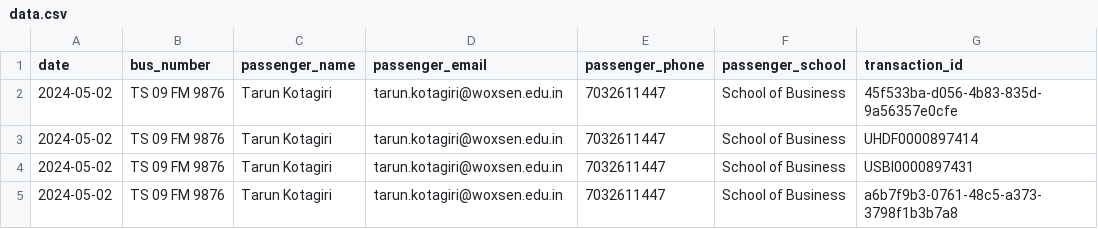
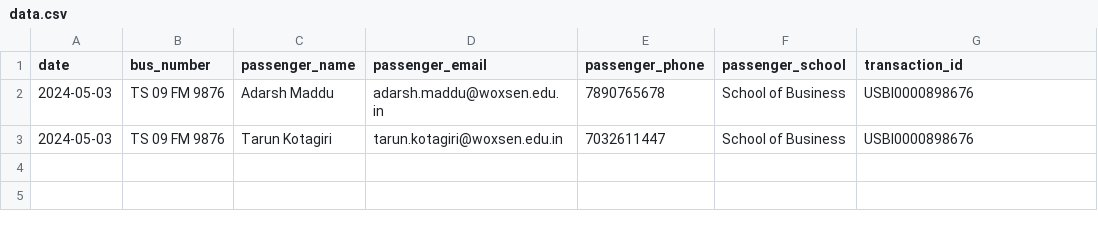
Before and after one commit to thelastdemon1337/Bus-booking-woxsen, a CSV file: data.csv, drawn as a sheet.

```diff
--- a/data.csv
+++ b/data.csv
@@ -1,5 +1,3 @@
 date,bus_number,passenger_name,passenger_email,passenger_phone,passenger_school,transaction_id
-2024-05-02,TS 09 FM 9876,Tarun Kotagiri,tarun.kotagiri@woxsen.edu.in,7032611447,School of Business,45f533ba-d056-4b83-835d-9a56357e0cfe
-2024-05-02,TS 09 FM 9876,Tarun Kotagiri,tarun.kotagiri@woxsen.edu.in,7032611447,School of Business,UHDF0000897414
-2024-05-02,TS 09 FM 9876,Tarun Kotagiri,tarun.kotagiri@woxsen.edu.in,7032611447,School of Business,USBI0000897431
-2024-05-02,TS 09 FM 9876,Tarun Kotagiri,tarun.kotagiri@woxsen.edu.in,7032611447,School of Business,a6b7f9b3-0761-48c5-a373-3798f1b3b7a8
+2024-05-03,TS 09 FM 9876,Adarsh Maddu,adarsh.maddu@woxsen.edu.in,7890765678,School of Business,USBI0000898676
+2024-05-03,TS 09 FM 9876,Tarun Kotagiri,tarun.kotagiri@woxsen.edu.in,7032611447,School of Business,USBI0000898676
```
Also changed, not shown: 4 other files.
